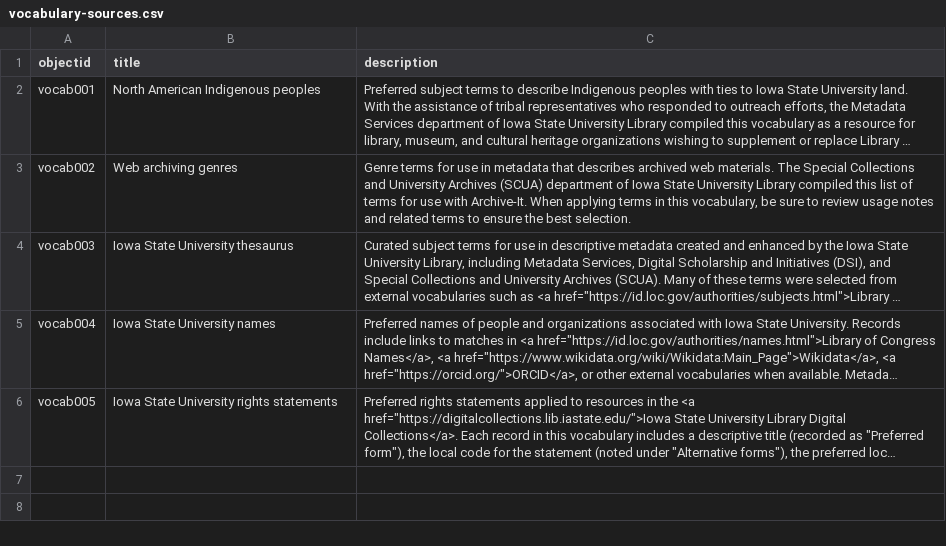
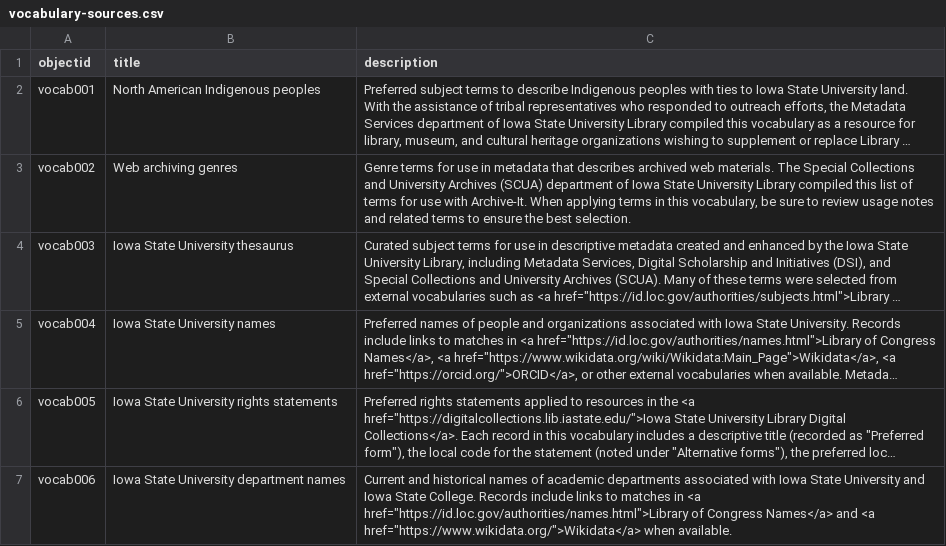
Before and after one commit to isu-digital/isu-thesaurus, a CSV file: _data/vocabulary-sources.csv, drawn as a sheet; long unchanged cells end in …; the diff names each change by its address in the sheet, - before the commit and + after, or states it on an @@ line.

Commit message:
Add department names vocab

```diff
--- a/_data/vocabulary-sources.csv
+++ b/_data/vocabulary-sources.csv
+row 7: vocab006 | Iowa State University department names | Current and historical names of academic departments associated with Iowa State University and Iowa State College. Records include links to matches in <a href="https://id.loc.gov/authorities/names.html">Library of Congress Names</a> and <a href="https://www.wikidata.org/">Wikidata</a> when available.
```
